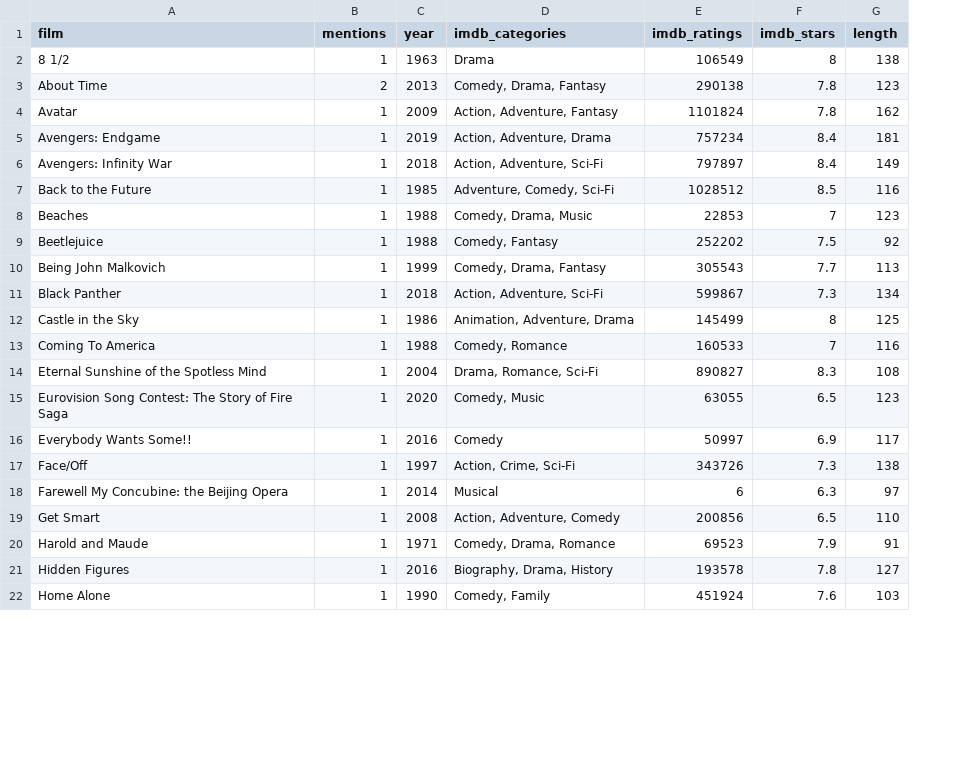
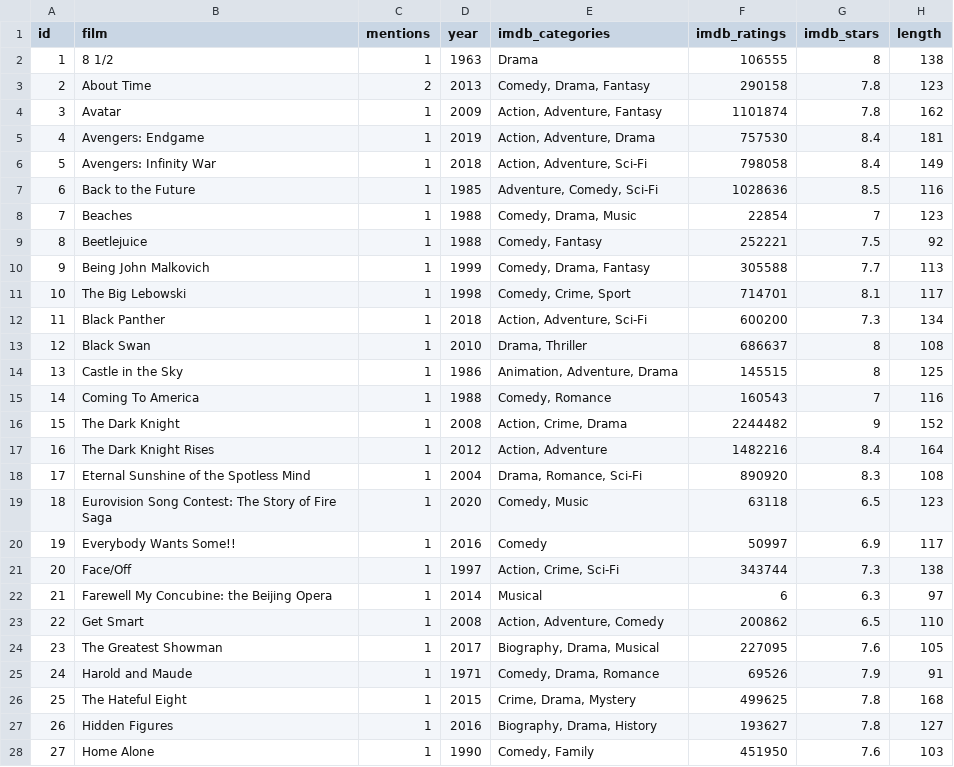
Before and after one commit to monikastrah/431-2020, a CSV file: classes/movies/data/movies_2020-09-10.csv, drawn as a sheet; only a part is shown; addresses are those after the commit; the diff covers the shown part only; the diff names each change by its address in the sheet, - before the commit and + after, or states it on an @@ line.

Commit message:
Add files via upload

```diff
--- a/classes/movies/data/movies_2020-09-10.csv
+++ b/classes/movies/data/movies_2020-09-10.csv
+column A (id), rows 2-10: 1 | 2 | 3 | 4 | 5 | 6 | 7 | 8 | 9; row 12: 11; rows 14-15: 13 | 14; rows 18-23: 17 | 18 | 19 | 20 | 21 | 22; row 25: 24; rows 27-28: 26 | 27
-F2 (imdb_ratings): 106549
+F2 (imdb_ratings): 106555
-F3 (imdb_ratings): 290138
+F3 (imdb_ratings): 290158
-F4 (imdb_ratings): 1101824
+F4 (imdb_ratings): 1101874
-F5 (imdb_ratings): 757234
+F5 (imdb_ratings): 757530
-F6 (imdb_ratings): 797897
+F6 (imdb_ratings): 798058
-F7 (imdb_ratings): 1028512
+F7 (imdb_ratings): 1028636
-F8 (imdb_ratings): 22853
+F8 (imdb_ratings): 22854
-F9 (imdb_ratings): 252202
+F9 (imdb_ratings): 252221
-F10 (imdb_ratings): 305543
+F10 (imdb_ratings): 305588
@@ row 46 moved to row 11: 10 @@
-F12 (imdb_ratings): 599867
+F12 (imdb_ratings): 600200
@@ row 47 moved to row 13: 12 @@
-F14 (imdb_ratings): 145499
+F14 (imdb_ratings): 145515
-F15 (imdb_ratings): 160533
+F15 (imdb_ratings): 160543
@@ row 48 moved to row 16: 15 @@
@@ row 49 moved to row 17: 16 @@
-F18 (imdb_ratings): 890827
+F18 (imdb_ratings): 890920
-F19 (imdb_ratings): 63055
+F19 (imdb_ratings): 63118
-F21 (imdb_ratings): 343726
+F21 (imdb_ratings): 343744
-F23 (imdb_ratings): 200856
+F23 (imdb_ratings): 200862
@@ row 53 moved to row 24: 23 @@
-F25 (imdb_ratings): 69523
+F25 (imdb_ratings): 69526
@@ row 56 moved to row 26: 25 @@
-F27 (imdb_ratings): 193578
+F27 (imdb_ratings): 193627
-F28 (imdb_ratings): 451924
+F28 (imdb_ratings): 451950
```
Also changed, not shown: 4 moved rows and 12 edited cells elsewhere in this file.
